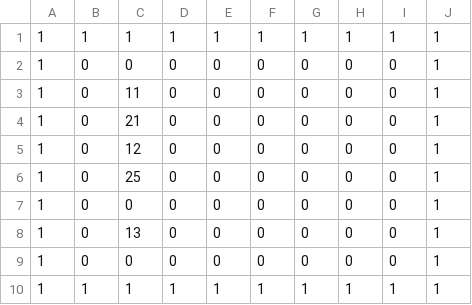
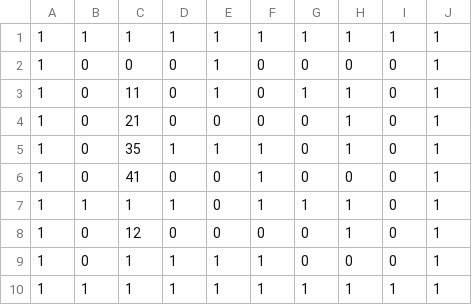
Before and after one commit to km65536/Calculate_Game, a CSV file: map/map1.csv, drawn as a sheet.

Commit message:
Update map1.csv

```diff
--- a/map/map1.csv
+++ b/map/map1.csv
@@ -1,10 +1,10 @@
 1,1,1,1,1,1,1,1,1,1
-1,0,0,0,0,0,0,0,0,1
-1,0,11,0,0,0,0,0,0,1
-1,0,21,0,0,0,0,0,0,1
-1,0,12,0,0,0,0,0,0,1
-1,0,25,0,0,0,0,0,0,1
-1,0,0,0,0,0,0,0,0,1
-1,0,13,0,0,0,0,0,0,1
-1,0,0,0,0,0,0,0,0,1
+1,0,0,0,1,0,0,0,0,1
+1,0,11,0,1,0,1,1,0,1
+1,0,21,0,0,0,0,1,0,1
+1,0,35,1,1,1,0,1,0,1
+1,0,41,0,0,1,0,0,0,1
+1,1,1,1,0,1,1,1,0,1
+1,0,12,0,0,0,0,1,0,1
+1,0,1,1,1,1,0,0,0,1
 1,1,1,1,1,1,1,1,1,1
```
